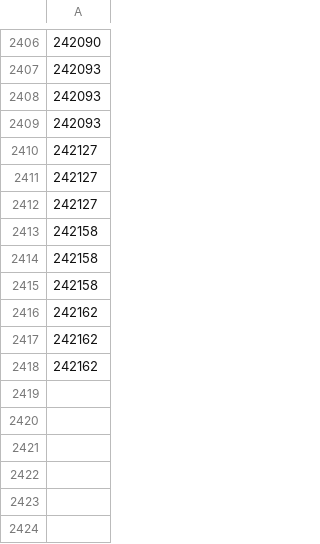
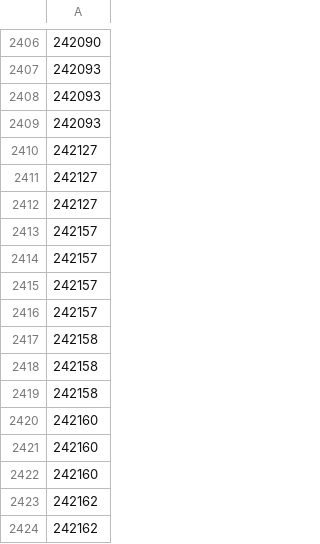
Before and after one commit to UnclePotatoe/ShoptetStock, a CSV file: orders_processed.csv, drawn as a sheet; only a part is shown, gaps mark what is left out; the shorter side is filled out with more unchanged rows; the diff names each change by its address in the sheet, - before the commit and + after, or states it on an @@ line.

Commit message:
CSV test without index?

```diff
--- a/orders_processed.csv
+++ b/orders_processed.csv
+row 2413: 242157
+row 2414: 242157
+row 2415: 242157
+row 2416: 242157
+row 2420: 242160
+row 2421: 242160
+row 2422: 242160
```
